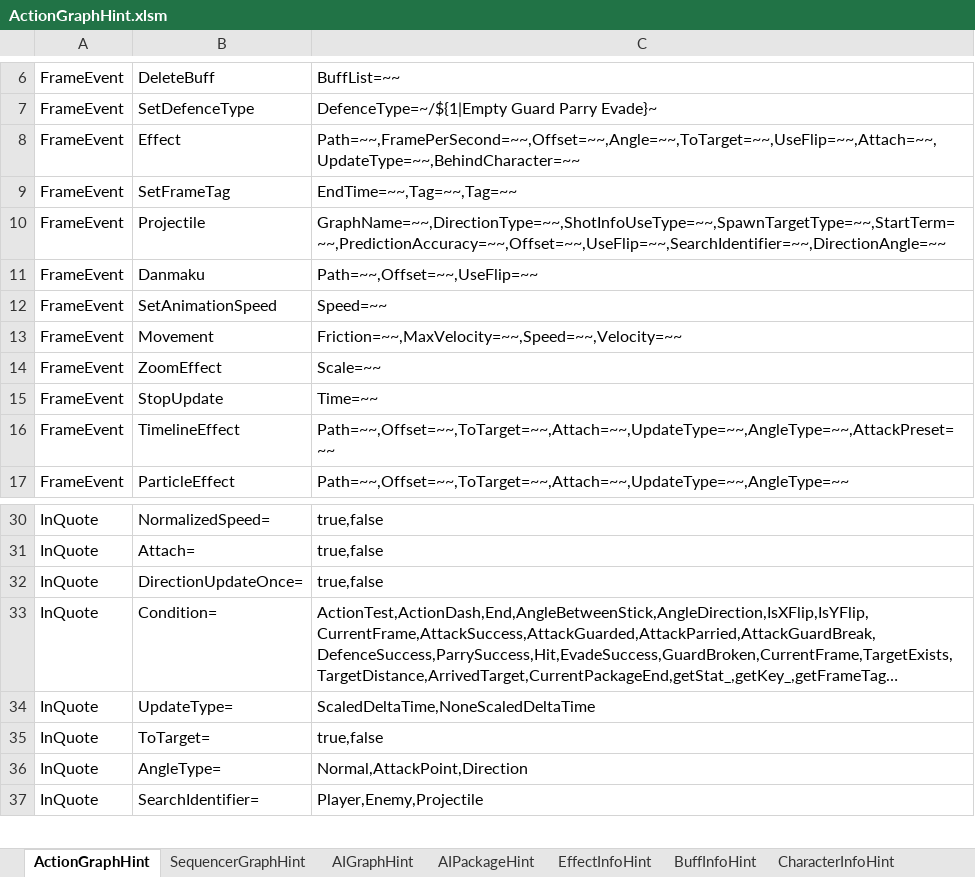
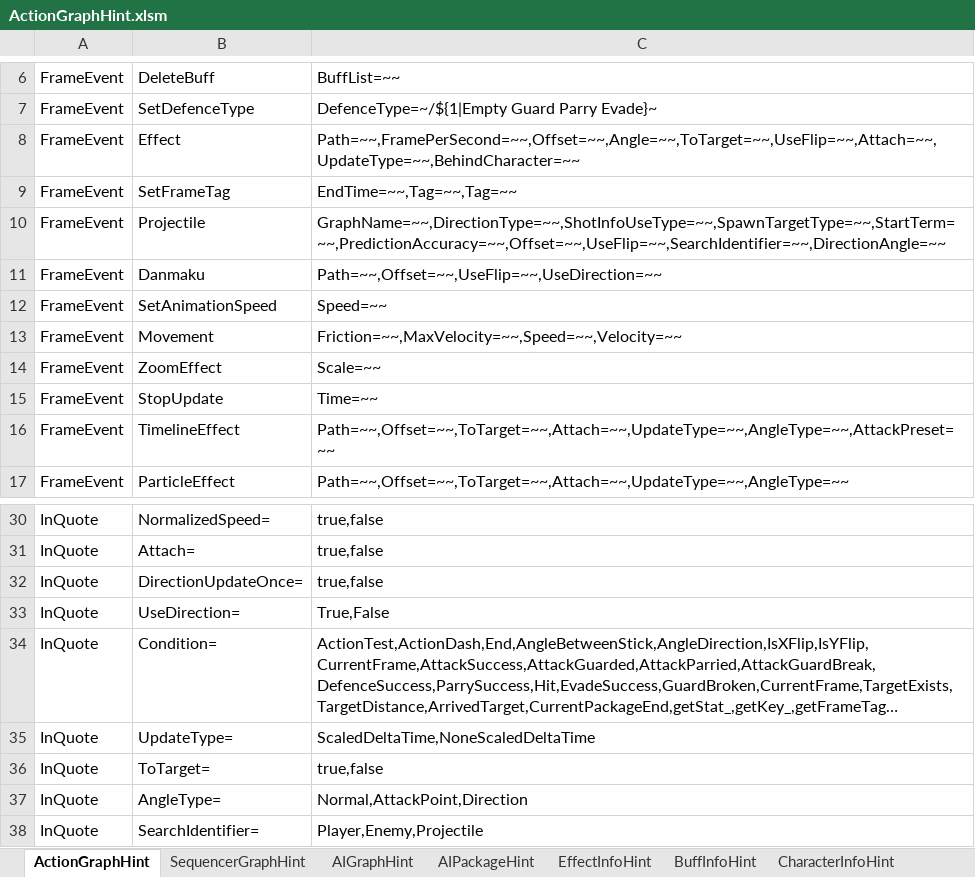
Before and after one commit to NEtuee/ProjectMS, an Excel workbook: Tools/ActionGraphHint.xlsm, sheet ActionGraphHint, drawn as a sheet; only a part is shown, gaps mark what is left out; long unchanged cells end in …; values as stored, in another font and other column widths than the file's, no borders; charts and pictures not drawn; the diff names each change by its address in the sheet, - before the commit and + after, or states it on an @@ line.

Commit message:
danmaku use direction

```diff
--- a/Tools/ActionGraphHint.xlsm (sheet ActionGraphHint)
+++ b/Tools/ActionGraphHint.xlsm (sheet ActionGraphHint)
-C11: Path=~~,Offset=~~,UseFlip=~~
+C11: Path=~~,Offset=~~,UseFlip=~~,UseDirection=~~
+row 33: InQuote | UseDirection= | True,False
```
Also changed, not shown: 10 other files.
